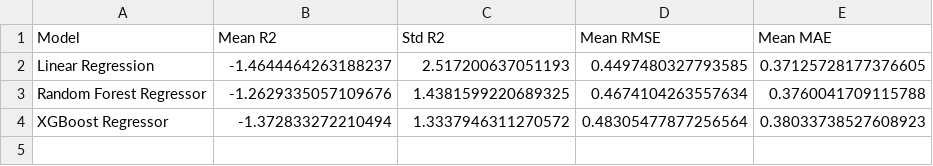
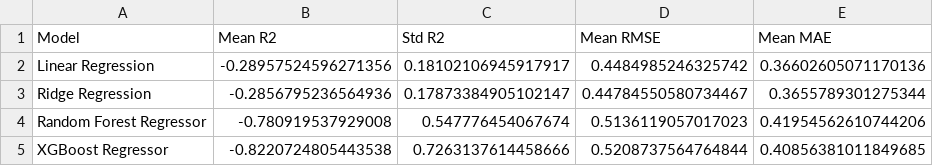
Before and after one commit to MayaGold42/Gut-Microbiome-Project_year3, a CSV file: data/regression_model_comparison.csv, drawn as a sheet.

Commit message:
Updated model.py with additional models

```diff
--- a/data/regression_model_comparison.csv
+++ b/data/regression_model_comparison.csv
@@ -1,4 +1,5 @@
 Model,Mean R2,Std R2,Mean RMSE,Mean MAE
-Linear Regression,-1.4644464263188237,2.517200637051193,0.4497480327793585,0.37125728177376605
-Random Forest Regressor,-1.2629335057109676,1.4381599220689325,0.4674104263557634,0.3760041709115788
-XGBoost Regressor,-1.372833272210494,1.3337946311270572,0.48305477877256564,0.38033738527608923
+Linear Regression,-0.28957524596271356,0.18102106945917917,0.4484985246325742,0.36602605071170136
+Ridge Regression,-0.2856795236564936,0.17873384905102147,0.44784550580734467,0.3655789301275344
+Random Forest Regressor,-0.780919537929008,0.547776454067674,0.5136119057017023,0.41954562610744206
+XGBoost Regressor,-0.8220724805443538,0.7263137614458666,0.5208737564764844,0.40856381011849685
```
Also changed, not shown: 17 other files.
